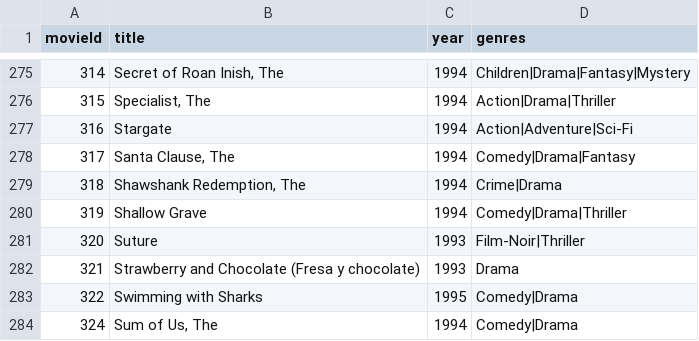
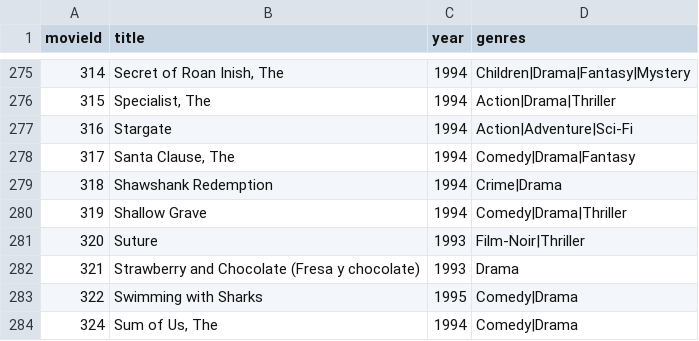
Before and after one commit to gk646/CinePP_AI, a CSV file: resources/movies.csv, drawn as a sheet; only a part is shown, gaps mark what is left out.

```diff
--- a/resources/movies.csv
+++ b/resources/movies.csv
@@ -278,3 +278,3 @@ movieId;title;year;genres
 317;Santa Clause, The;1994;Comedy|Drama|Fantasy
-318;Shawshank Redemption, The;1994;Crime|Drama
+318;Shawshank Redemption;1994;Crime|Drama
 319;Shallow Grave;1994;Comedy|Drama|Thriller
```
Also changed, not shown: 7 other files.
